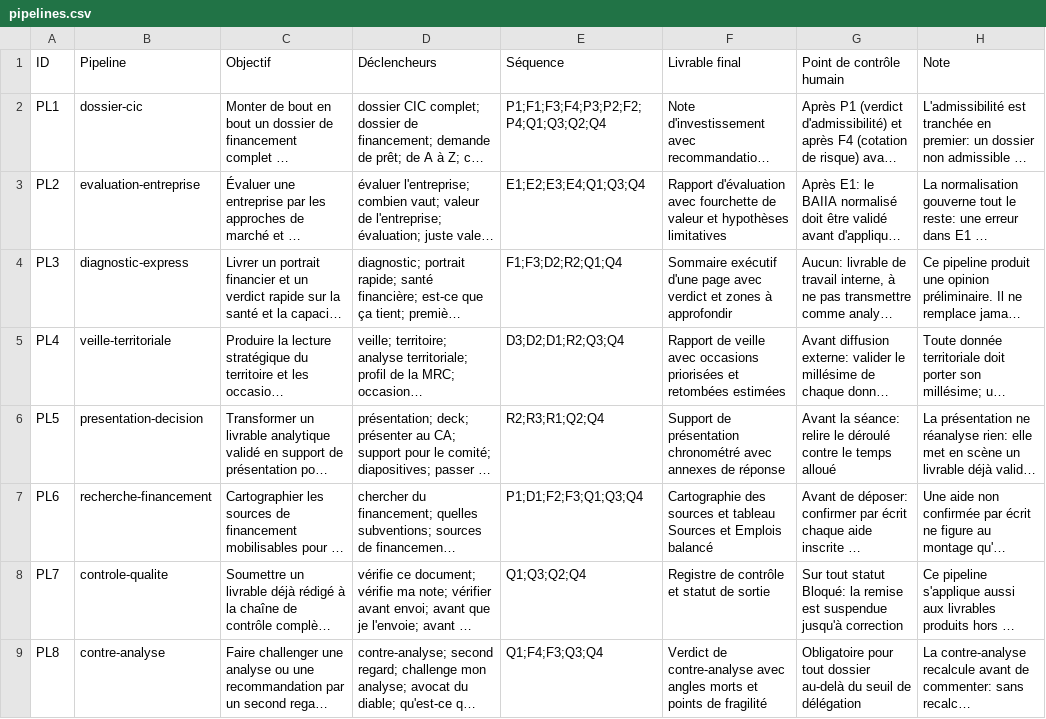
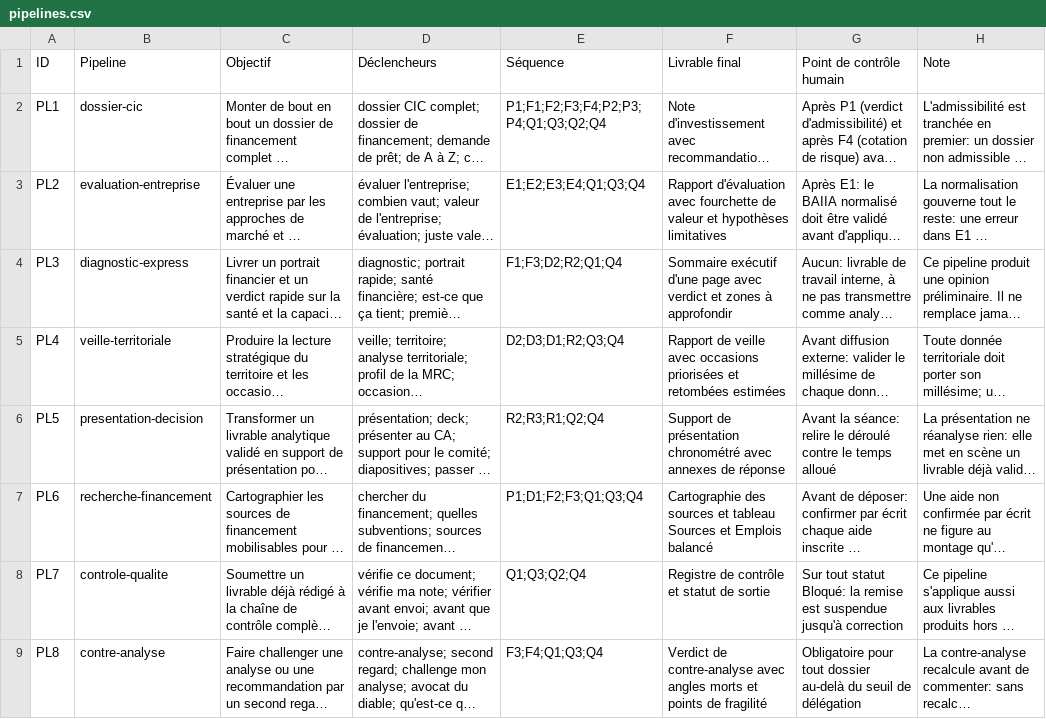
Before and after one commit to jeanfrancoisleblanc28/ui-ux-pro-max-skill, a CSV file: src/deps-ai-os/data/pipelines.csv, drawn as a sheet; long unchanged cells end in …; the diff names each change by its address in the sheet, - before the commit and + after, or states it on an @@ line.

```diff
--- a/src/deps-ai-os/data/pipelines.csv
+++ b/src/deps-ai-os/data/pipelines.csv
-E2 (Séquence): P1;F1;F3;F4;P3;P2;F2;P4;Q1;Q3;Q2;Q4
+E2 (Séquence): P1;F1;F2;F3;F4;P2;P3;P4;Q1;Q3;Q2;Q4
-E5 (Séquence): D3;D2;D1;R2;Q3;Q4
+E5 (Séquence): D2;D3;D1;R2;Q3;Q4
-E9 (Séquence): Q1;F4;F3;Q3;Q4
+E9 (Séquence): F3;F4;Q1;Q3;Q4
```
Also changed, not shown: 3 other files.
